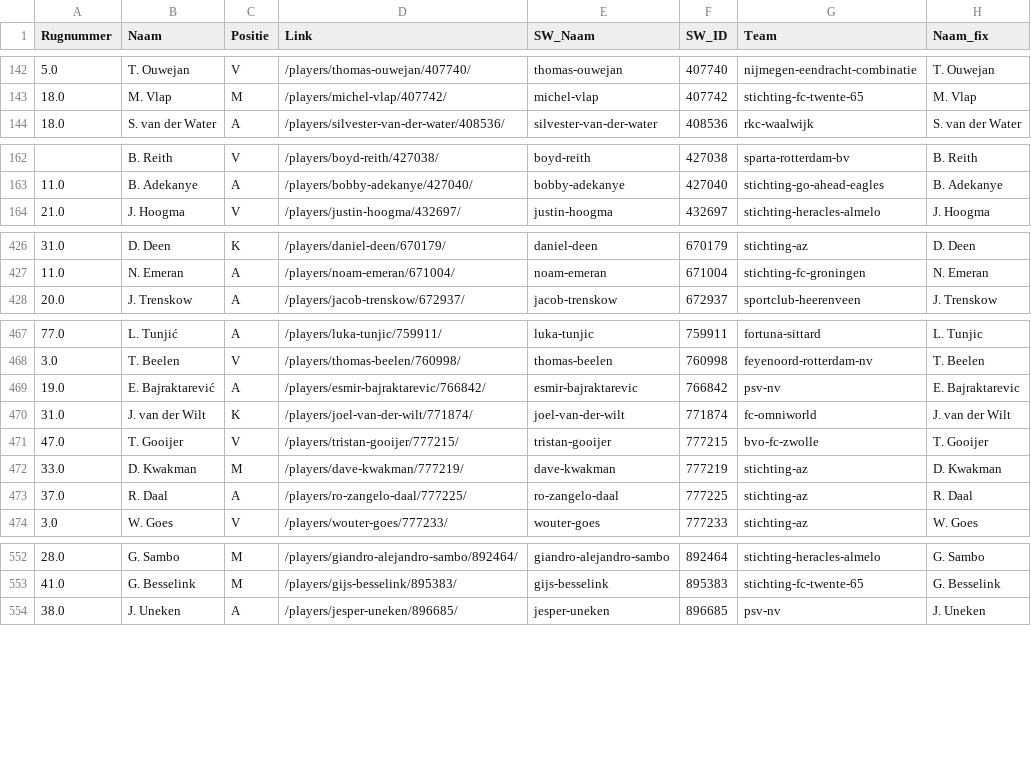
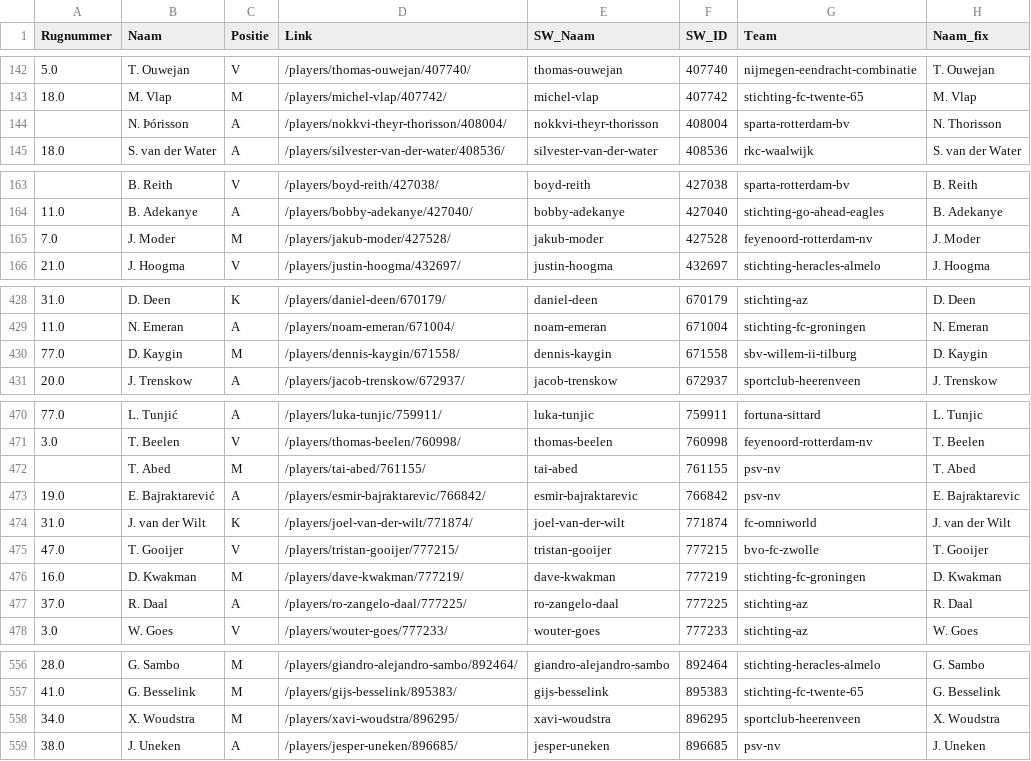
Before and after one commit to mfleuren/sport-scraping, a CSV file: scraper_soccerway/dash/data/dim_players.csv, drawn as a sheet; only a part is shown, gaps mark what is left out; the diff covers the shown part only.

```diff
--- a/scraper_soccerway/dash/data/dim_players.csv
+++ b/scraper_soccerway/dash/data/dim_players.csv
@@ -143,2 +143,3 @@ Rugnummer;Naam;Positie;Link;SW_Naam;SW_ID;Team;Naam_fix
 18.0;M. Vlap;M;/players/michel-vlap/407742/;michel-vlap;407742;stichting-fc-twente-65;M. Vlap
+;N. Þórisson;A;/players/nokkvi-theyr-thorisson/408004/;nokkvi-theyr-thorisson;408004;sparta-rotterdam-bv;N. Thorisson
 18.0;S. van der Water;A;/players/silvester-van-der-water/408536/;silvester-van-der-water;408536;rkc-waalwijk;S. van der Water
@@ -163,2 +164,3 @@ Rugnummer;Naam;Positie;Link;SW_Naam;SW_ID;Team;Naam_fix
 11.0;B. Adekanye;A;/players/bobby-adekanye/427040/;bobby-adekanye;427040;stichting-go-ahead-eagles;B. Adekanye
+7.0;J. Moder;M;/players/jakub-moder/427528/;jakub-moder;427528;feyenoord-rotterdam-nv;J. Moder
 21.0;J. Hoogma;V;/players/justin-hoogma/432697/;justin-hoogma;432697;stichting-heracles-almelo;J. Hoogma
@@ -427,2 +429,3 @@ Rugnummer;Naam;Positie;Link;SW_Naam;SW_ID;Team;Naam_fix
 11.0;N. Emeran;A;/players/noam-emeran/671004/;noam-emeran;671004;stichting-fc-groningen;N. Emeran
+77.0;D. Kaygin;M;/players/dennis-kaygin/671558/;dennis-kaygin;671558;sbv-willem-ii-tilburg;D. Kaygin
 20.0;J. Trenskow;A;/players/jacob-trenskow/672937/;jacob-trenskow;672937;sportclub-heerenveen;J. Trenskow
@@ -468,2 +471,3 @@ Rugnummer;Naam;Positie;Link;SW_Naam;SW_ID;Team;Naam_fix
 3.0;T. Beelen;V;/players/thomas-beelen/760998/;thomas-beelen;760998;feyenoord-rotterdam-nv;T. Beelen
+;T. Abed;M;/players/tai-abed/761155/;tai-abed;761155;psv-nv;T. Abed
 19.0;E. Bajraktarević;A;/players/esmir-bajraktarevic/766842/;esmir-bajraktarevic;766842;psv-nv;E. Bajraktarevic
@@ -471,3 +475,3 @@ Rugnummer;Naam;Positie;Link;SW_Naam;SW_ID;Team;Naam_fix
 47.0;T. Gooijer;V;/players/tristan-gooijer/777215/;tristan-gooijer;777215;bvo-fc-zwolle;T. Gooijer
-33.0;D. Kwakman;M;/players/dave-kwakman/777219/;dave-kwakman;777219;stichting-az;D. Kwakman
+16.0;D. Kwakman;M;/players/dave-kwakman/777219/;dave-kwakman;777219;stichting-fc-groningen;D. Kwakman
 37.0;R. Daal;A;/players/ro-zangelo-daal/777225/;ro-zangelo-daal;777225;stichting-az;R. Daal
@@ -553,2 +557,3 @@ Rugnummer;Naam;Positie;Link;SW_Naam;SW_ID;Team;Naam_fix
 41.0;G. Besselink;M;/players/gijs-besselink/895383/;gijs-besselink;895383;stichting-fc-twente-65;G. Besselink
+34.0;X. Woudstra;M;/players/xavi-woudstra/896295/;xavi-woudstra;896295;sportclub-heerenveen;X. Woudstra
 38.0;J. Uneken;A;/players/jesper-uneken/896685/;jesper-uneken;896685;psv-nv;J. Uneken
```
Also changed, not shown: 1 added row and 6 edited cells elsewhere in this file, 2 other files.
